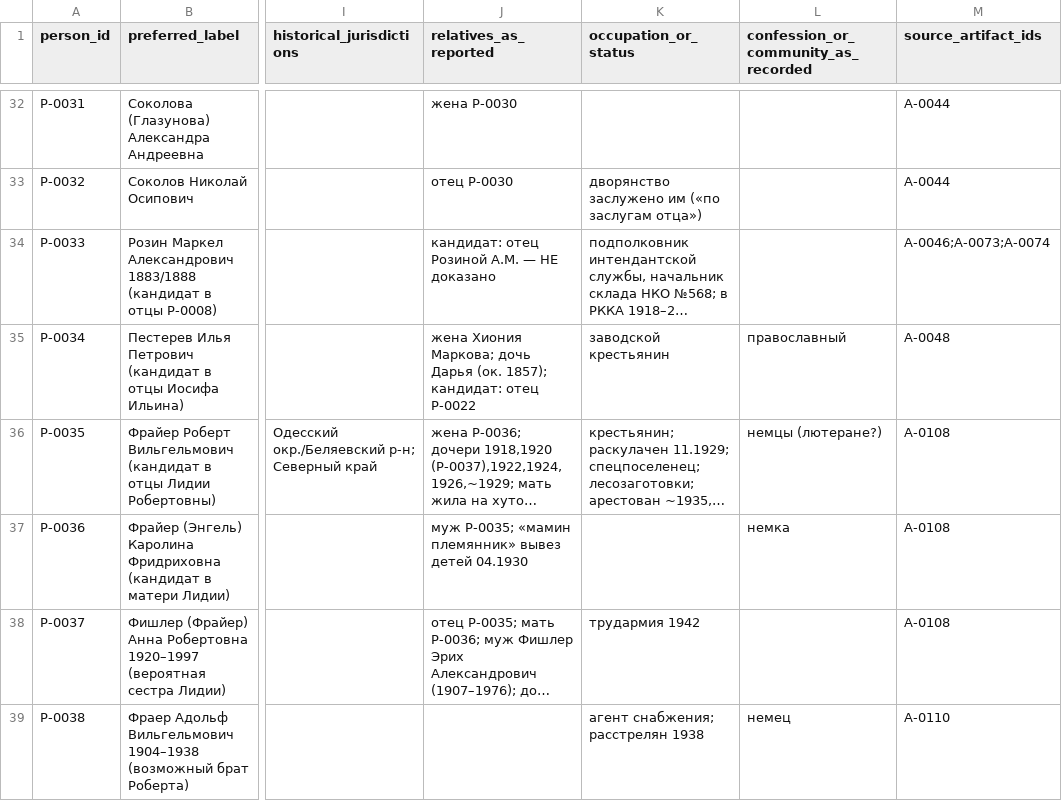
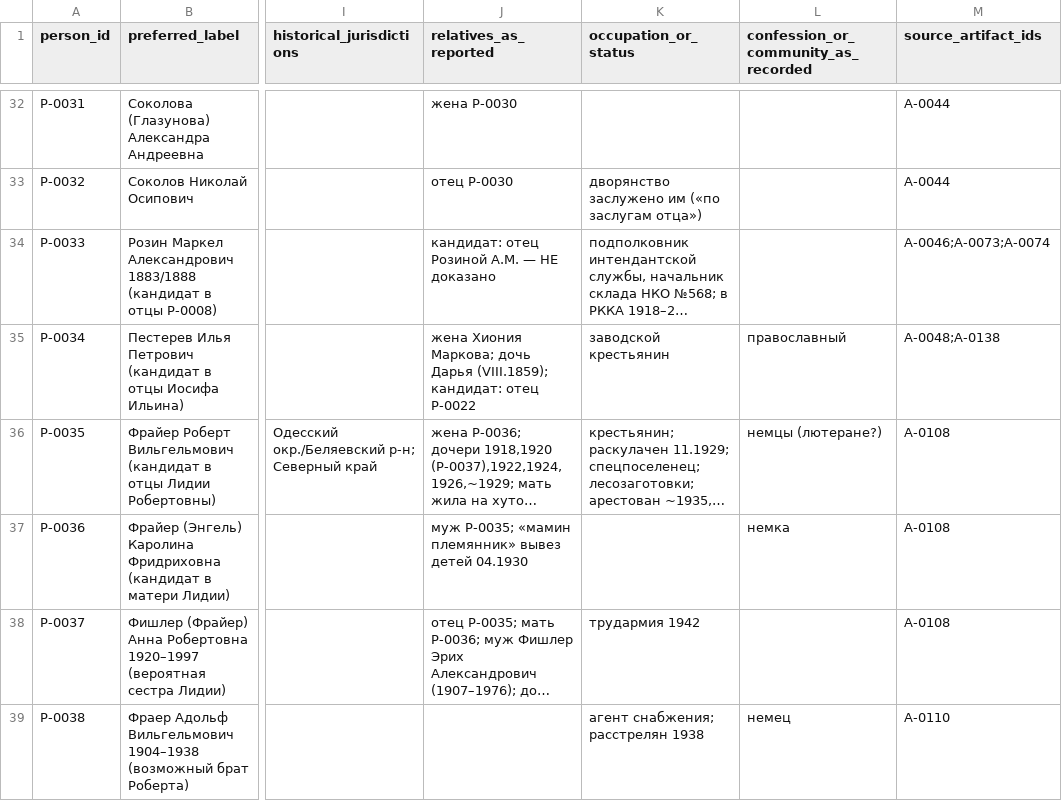
Before and after one commit to sokomishalov/sokolov-genealogy, a CSV file: case/person-register.csv, drawn as a sheet; only a part is shown, gaps mark what is left out; long unchanged cells end in …; the diff names each change by its address in the sheet, - before the commit and + after, or states it on an @@ line.

```diff
--- a/case/person-register.csv
+++ b/case/person-register.csv
-J35 (relatives_as_reported): …дочь Дарья (ок. 1857); кандидат: отец…
+J35 (relatives_as_reported): …дочь Дарья (VIII.1859); кандидат: отец…
-M35 (source_artifact_ids): A-0048
+M35 (source_artifact_ids): A-0048;A-0138
```
Also changed, not shown: case/artifact-register.csv, case/claims-register.csv, 7 other files.
